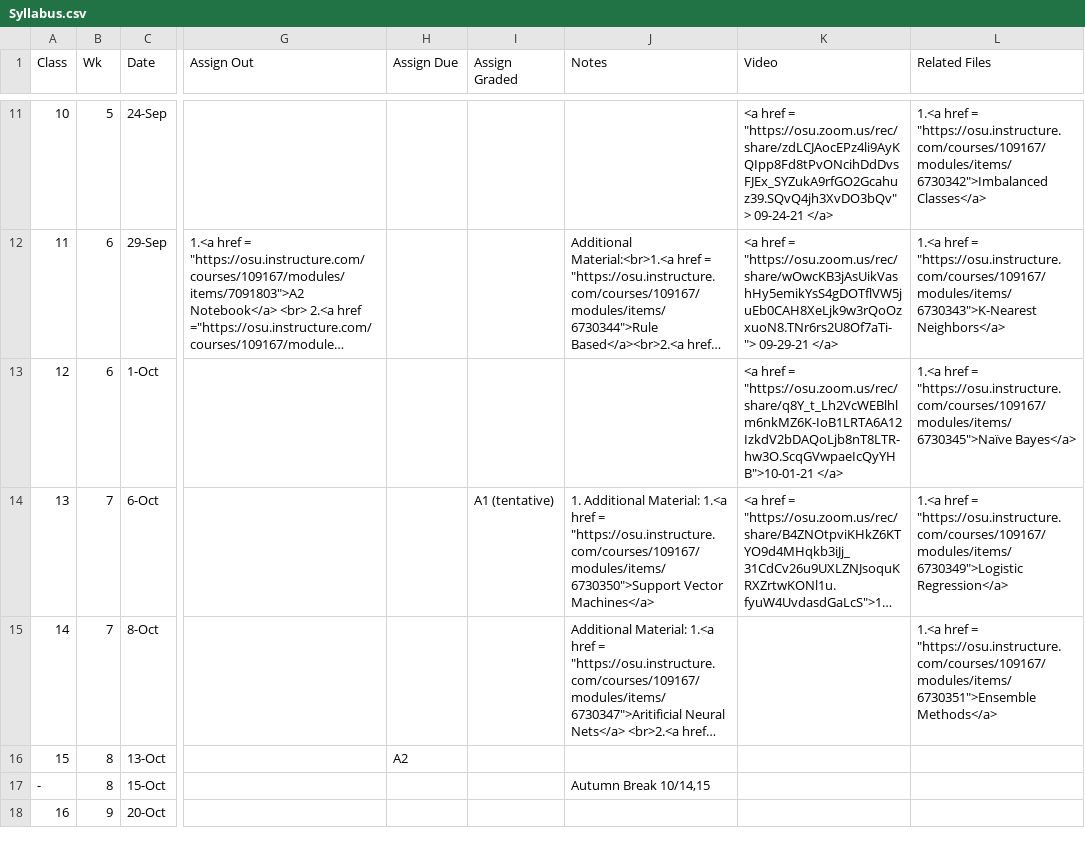
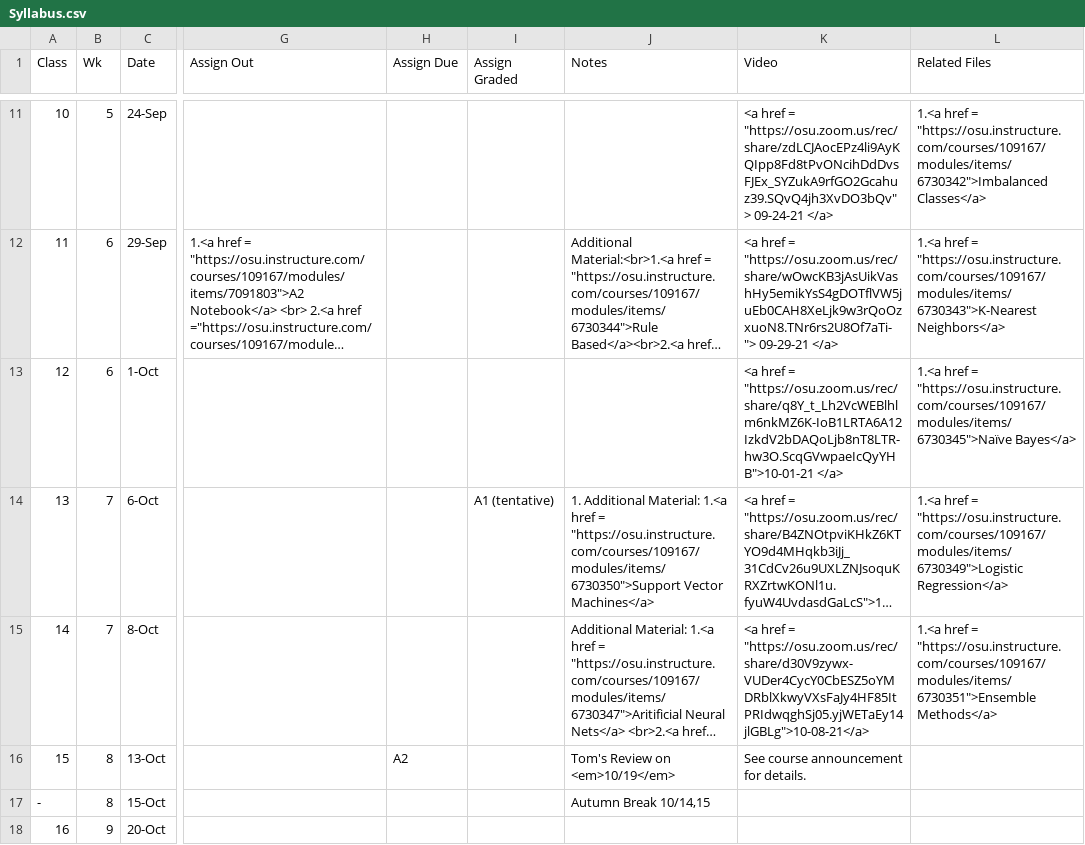
Before and after one commit to gryslik/cse5243, a CSV file: _data/Syllabus.csv, drawn as a sheet; only a part is shown, gaps mark what is left out; long unchanged cells end in …; the diff names each change by its address in the sheet, - before the commit and + after, or states it on an @@ line.

Commit message:
NN lecture

```diff
--- a/_data/Syllabus.csv
+++ b/_data/Syllabus.csv
-K15 (Video): (empty)
+K15 (Video): <a href = "https://osu.zoom.us/rec/share/d30V9zywx-VUDer4CycY0CbESZ5oYMDRblXkwyVXsFaJy4HF85ItPRIdwqghSj05.yjWETaEy14jlGBLg">10-08-21</a>
-J16 (Notes): (empty)
+J16 (Notes): Tom's Review on <em>10/19</em>
-K16 (Video): (empty)
+K16 (Video): See course announcement for details.
```
